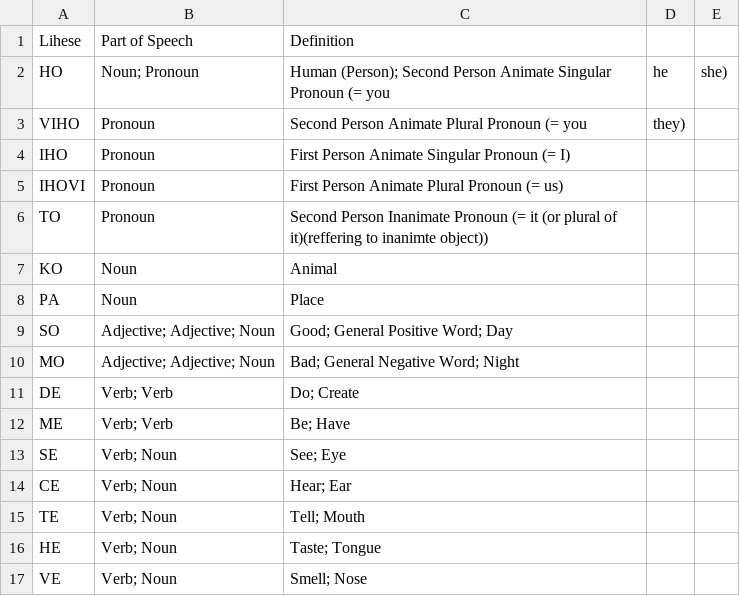
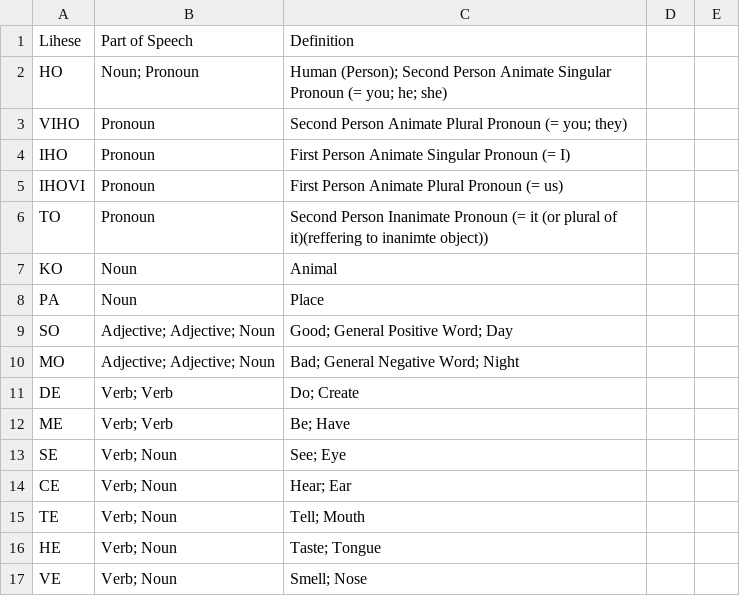
Before and after one commit to LiheseLinguisticAssociation/wordlist, a CSV file: words.csv, drawn as a sheet.

Commit message:
Changed "," to ";, "," was used incorrectly

```diff
--- a/words.csv
+++ b/words.csv
@@ -1,4 +1,4 @@
 Lihese,Part of Speech,Definition
-HO,Noun; Pronoun,Human (Person); Second Person Animate Singular Pronoun (= you, he, she)
-VIHO,Pronoun,Second Person Animate Plural Pronoun (= you, they)
+HO,Noun; Pronoun,Human (Person); Second Person Animate Singular Pronoun (= you; he; she)
+VIHO,Pronoun,Second Person Animate Plural Pronoun (= you; they)
 IHO,Pronoun,First Person Animate Singular Pronoun (= I)
```
